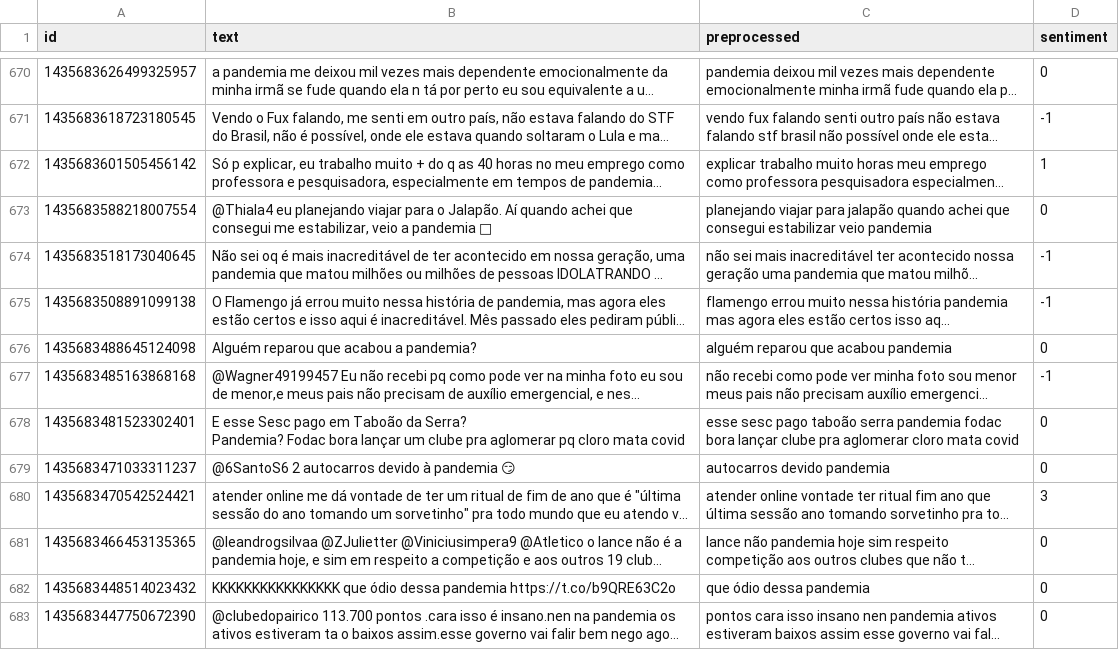
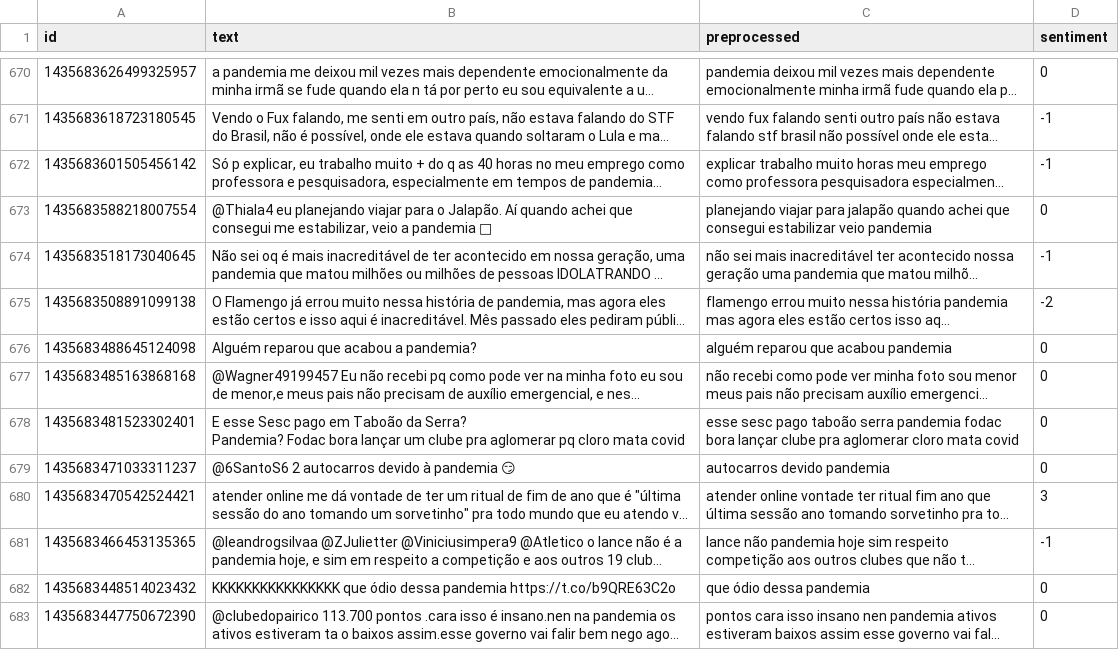
Before and after one commit to claesiacosta/npfl128-project, a CSV file: tweets_classified.csv, drawn as a sheet; only a part is shown, gaps mark what is left out; long unchanged cells end in …; the diff covers the shown part only; the diff names each change by its address in the sheet, - before the commit and + after, or states it on an @@ line.

```diff
--- a/tweets_classified.csv
+++ b/tweets_classified.csv
-D672 (sentiment): 1
+D672 (sentiment): -1
-D675 (sentiment): -1
+D675 (sentiment): -2
-D677 (sentiment): -1
+D677 (sentiment): 0
-D681 (sentiment): 0
+D681 (sentiment): -1
```
Also changed, not shown: 158 edited cells elsewhere in this file, 4 other files.
